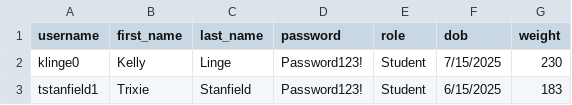
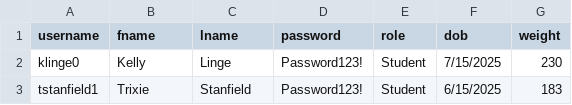
Before and after one commit to rhit-jamesnc/RoseShreddedNerds, a CSV file: server/demo/data/persons.csv, drawn as a sheet; only a part is shown.

Commit message:
Import data from csv files

```diff
--- a/server/demo/data/persons.csv
+++ b/server/demo/data/persons.csv
@@ -1,2 +1,2 @@
-username,first_name,last_name,password,role,dob,weight
+username,fname,lname,password,role,dob,weight
 klinge0,Kelly,Linge,Password123!,Student,7/15/2025,230
```
Also changed, not shown: 2 other files.
